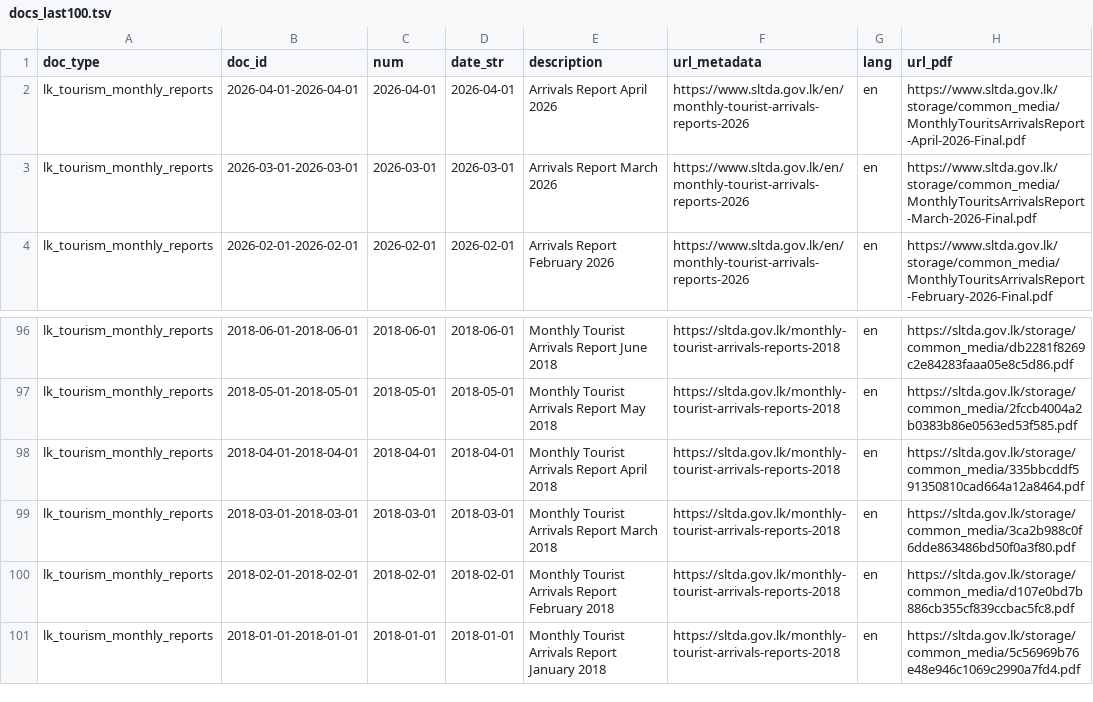
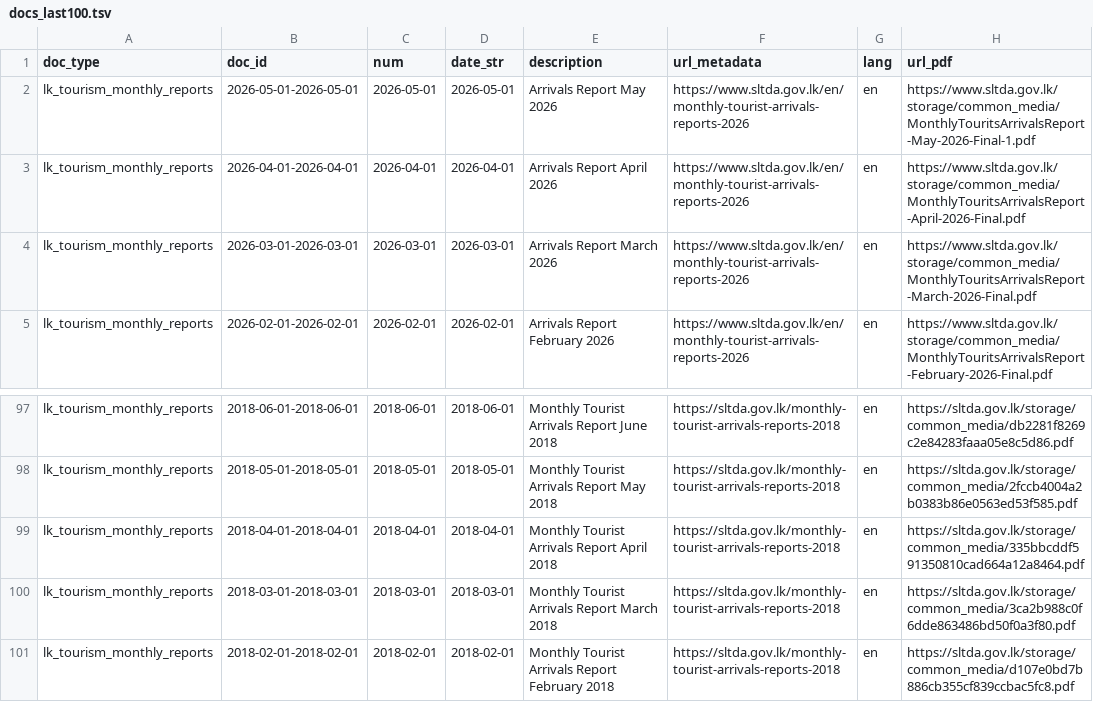
Before and after one commit to nuuuwan/lk_tourism, a TSV file: data/lk_tourism_monthly_reports/docs_last100.tsv, drawn as a sheet; only a part is shown, gaps mark what is left out.

```diff
--- a/data/lk_tourism_monthly_reports/docs_last100.tsv
+++ b/data/lk_tourism_monthly_reports/docs_last100.tsv
@@ -1,2 +1,3 @@
 doc_type	doc_id	num	date_str	description	url_metadata	lang	url_pdf
+lk_tourism_monthly_reports	2026-05-01-2026-05-01	2026-05-01	2026-05-01	Arrivals Report May 2026	https://www.sltda.gov.lk/en/monthly-tourist-arrivals-reports-2026	en	https://www.sltda.gov.lk/storage/common_media/MonthlyTouritsArrivalsReport-May-2026-Final-1.pdf
 lk_tourism_monthly_reports	2026-04-01-2026-04-01	2026-04-01	2026-04-01	Arrivals Report April 2026	https://www.sltda.gov.lk/en/monthly-tourist-arrivals-reports-2026	en	https://www.sltda.gov.lk/storage/common_media/MonthlyTouritsArrivalsReport-April-2026-Final.pdf
@@ -100,2 +101 @@ lk_tourism_monthly_reports	2018-03-01-2018-03-01	2018-03-01	2018-03-01	Monthly T
 lk_tourism_monthly_reports	2018-02-01-2018-02-01	2018-02-01	2018-02-01	Monthly Tourist Arrivals Report February 2018	https://sltda.gov.lk/monthly-tourist-arrivals-reports-2018	en	https://sltda.gov.lk/storage/common_media/d107e0bd7b886cb355cf839ccbac5fc8.pdf
-lk_tourism_monthly_reports	2018-01-01-2018-01-01	2018-01-01	2018-01-01	Monthly Tourist Arrivals Report January 2018	https://sltda.gov.lk/monthly-tourist-arrivals-reports-2018	en	https://sltda.gov.lk/storage/common_media/5c56969b76e48e946c1069c2990a7fd4.pdf
```
Also changed, not shown: data/lk_tourism_monthly_reports/docs_all.tsv, 9 other files.
